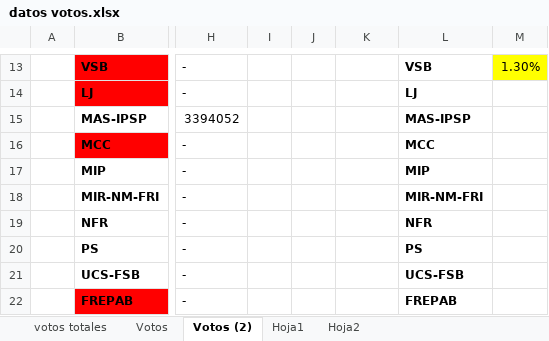
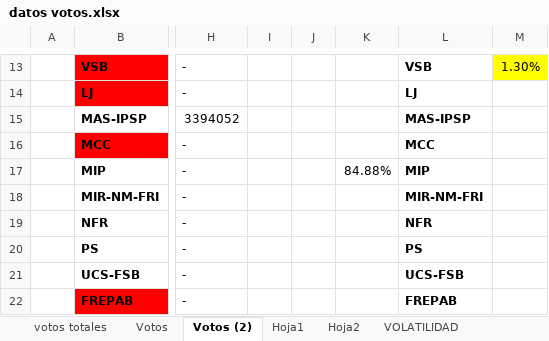
Before and after one commit to PaoGLl/VOLATILIDAD_ELEC, an Excel workbook: METODOLOGIA/datos votos.xlsx, sheet Votos (2), drawn as a sheet; only a part is shown, gaps mark what is left out; values as stored, in another font and other column widths than the file's, no borders; the diff names each change by its address in the sheet, - before the commit and + after, or states it on an @@ line.

```diff
--- a/METODOLOGIA/datos votos.xlsx (sheet Votos (2))
+++ b/METODOLOGIA/datos votos.xlsx (sheet Votos (2))
+sheet tab: VOLATILIDAD
-K17: (empty)
+K17: 84.88%
```
Also changed, not shown: sheet Hoja2, formulas that keep their value, charts or pictures, 8 other files.
